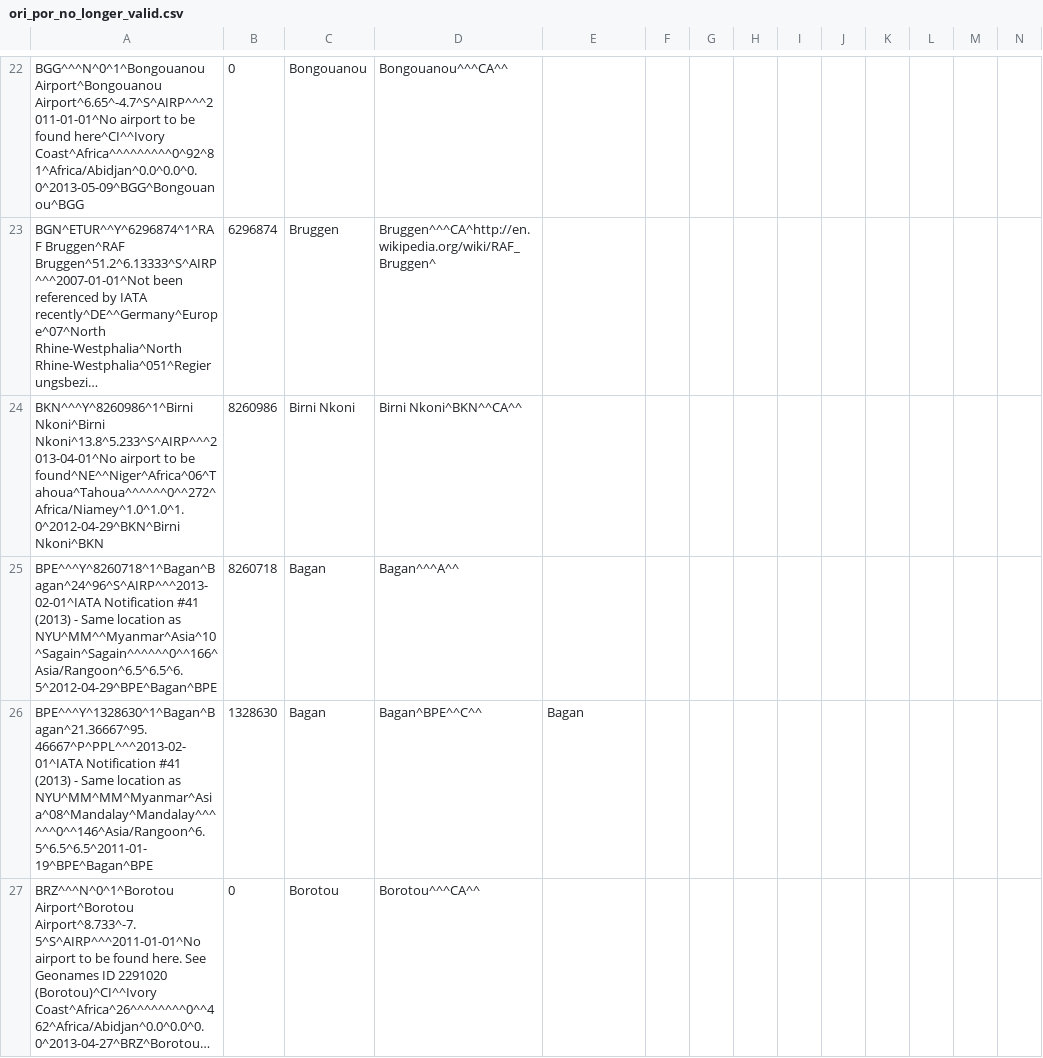
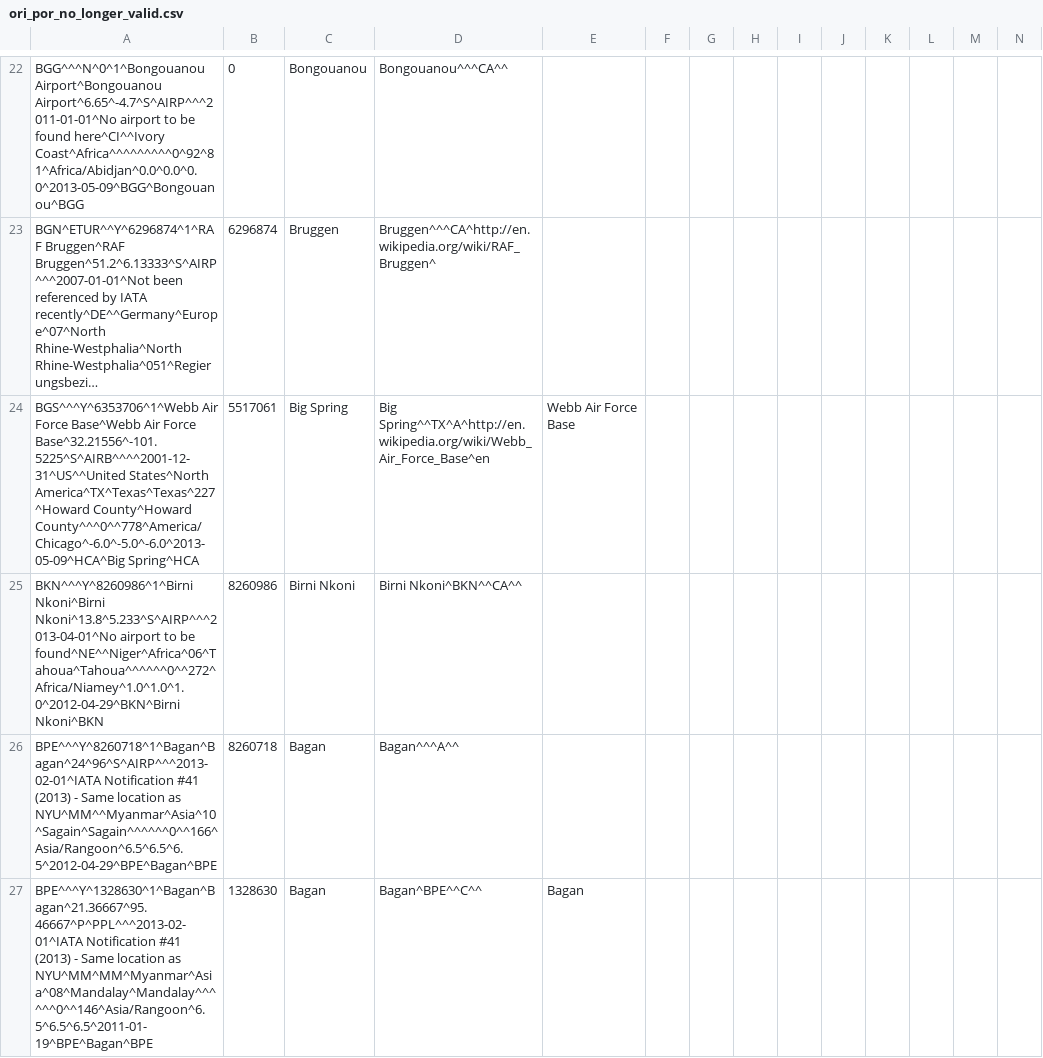
Before and after one commit to opentraveldata/geobases, a CSV file: GeoBases/DataSources/Por/Ori/ori_por_no_longer_valid.csv, drawn as a sheet; only a part is shown, gaps mark what is left out; the shorter side is filled out with more unchanged rows; long unchanged cells end in …; rows hold the shown columns only; the diff names each change by its address in the sheet, - before the commit and + after, or states it on an @@ line.

Commit message:
Update data

```diff
--- a/GeoBases/DataSources/Por/Ori/ori_por_no_longer_valid.csv
+++ b/GeoBases/DataSources/Por/Ori/ori_por_no_longer_valid.csv
+row 24: BGS^^^Y^6353706^1^Webb Air Force Base^Webb Air Force Base^32.21556^-101.5225^S^AIRB^^^^2001-12-31^US^^United States^North America^TX^Texas^Texas^227^Howard County^Howard County^^^0^^778^America/Chicago^-6.0^-5.0^-6.0^2013-05-09^HCA^Big Spring^HCA | 5517061 | Big Spring | Big Spring^^TX^A^http://en.wikipedia.org/wiki/Webb_Air_Force_Base^en | Webb Air Force Base
```
Also changed, not shown: GeoBases/DataSources/Airlines/ori_airlines.csv, 2 other files.
